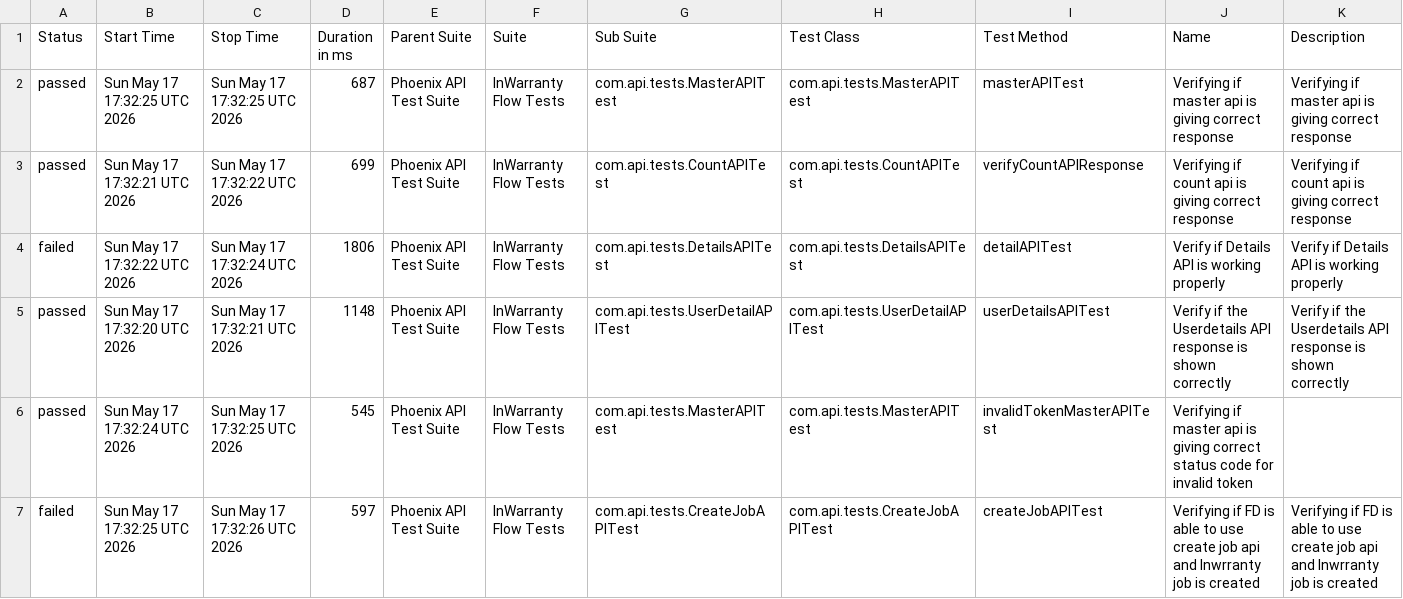
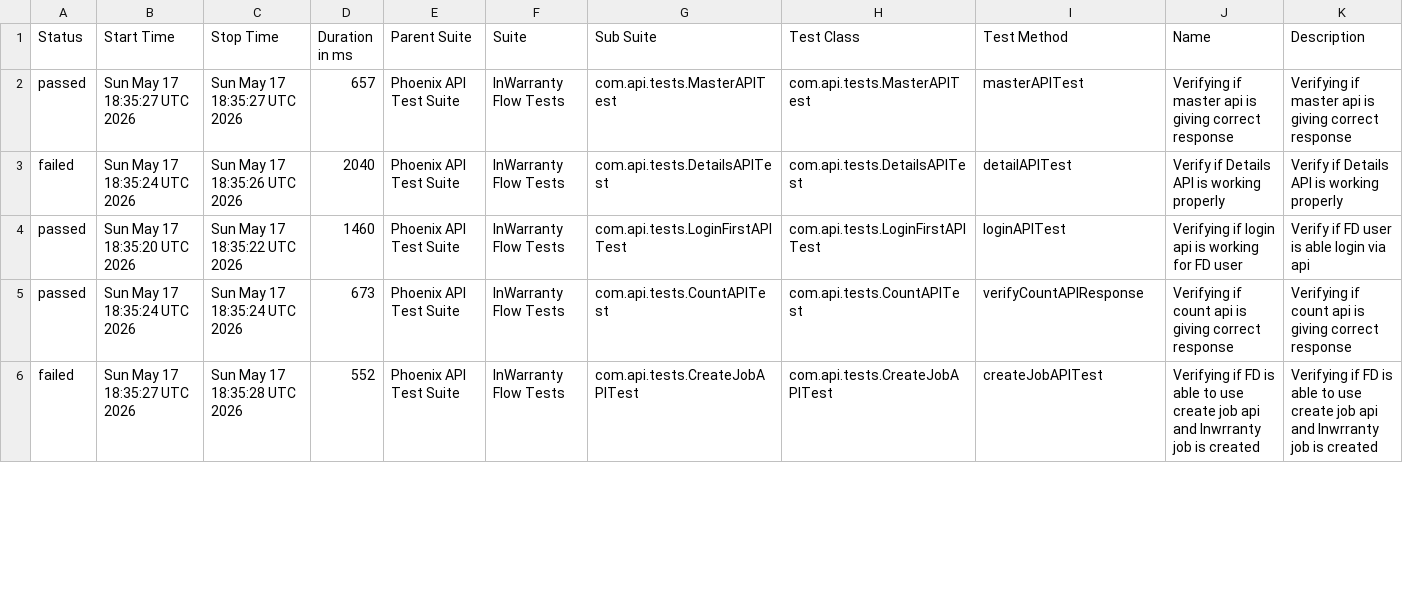
Before and after one commit to taarun96/APIAutomationFrameWork, a CSV file: data/suites.csv, drawn as a sheet; only a part is shown; the diff covers the shown part only.

```diff
--- a/data/suites.csv
+++ b/data/suites.csv
@@ -1,7 +1,6 @@
 "Status","Start Time","Stop Time","Duration in ms","Parent Suite","Suite","Sub Suite","Test Class","Test Method","Name","Description"
-"passed","Sun May 17 17:32:25 UTC 2026","Sun May 17 17:32:25 UTC 2026","687","Phoenix API Test Suite","InWarranty Flow Tests","com.api.tests.MasterAPITest","com.api.tests.MasterAPITest","masterAPITest","Verifying if master api is giving correct response","Verifying if master api is giving correct response"
-"passed","Sun May 17 17:32:21 UTC 2026","Sun May 17 17:32:22 UTC 2026","699","Phoenix API Test Suite","InWarranty Flow Tests","com.api.tests.CountAPITest","com.api.tests.CountAPITest","verifyCountAPIResponse","Verifying if count api is giving correct response","Verifying if count api is giving correct response"
-"failed","Sun May 17 17:32:22 UTC 2026","Sun May 17 17:32:24 UTC 2026","1806","Phoenix API Test Suite","InWarranty Flow Tests","com.api.tests.DetailsAPITest","com.api.tests.DetailsAPITest","detailAPITest","Verify if Details API is working properly","Verify if Details API is working properly"
-"passed","Sun May 17 17:32:20 UTC 2026","Sun May 17 17:32:21 UTC 2026","1148","Phoenix API Test Suite","InWarranty Flow Tests","com.api.tests.UserDetailAPITest","com.api.tests.UserDetailAPITest","userDetailsAPITest","Verify if the Userdetails API response is shown correctly","Verify if the Userdetails API response is shown correctly"
-"passed","Sun May 17 17:32:24 UTC 2026","Sun May 17 17:32:25 UTC 2026","545","Phoenix API Test Suite","InWarranty Flow Tests","com.api.tests.MasterAPITest","com.api.tests.MasterAPITest","invalidTokenMasterAPITest","Verifying if master api is giving correct status code for invalid token",""
-"failed","Sun May 17 17:32:25 UTC 2026","Sun May 17 17:32:26 UTC 2026","597","Phoenix API Test Suite","InWarranty Flow Tests","com.api.tests.CreateJobAPITest","com.api.tests.CreateJobAPITest","createJobAPITest","Verifying if FD is able to use create job api and Inwrranty job is created","Verifying if FD is able to use create job api and Inwrranty job is created"
+"passed","Sun May 17 18:35:27 UTC 2026","Sun May 17 18:35:27 UTC 2026","657","Phoenix API Test Suite","InWarranty Flow Tests","com.api.tests.MasterAPITest","com.api.tests.MasterAPITest","masterAPITest","Verifying if master api is giving correct response","Verifying if master api is giving correct response"
+"failed","Sun May 17 18:35:24 UTC 2026","Sun May 17 18:35:26 UTC 2026","2040","Phoenix API Test Suite","InWarranty Flow Tests","com.api.tests.DetailsAPITest","com.api.tests.DetailsAPITest","detailAPITest","Verify if Details API is working properly","Verify if Details API is working properly"
+"passed","Sun May 17 18:35:20 UTC 2026","Sun May 17 18:35:22 UTC 2026","1460","Phoenix API Test Suite","InWarranty Flow Tests","com.api.tests.LoginFirstAPITest","com.api.tests.LoginFirstAPITest","loginAPITest","Verifying if login api is working for FD user","Verify if FD user is able login via api"
+"passed","Sun May 17 18:35:24 UTC 2026","Sun May 17 18:35:24 UTC 2026","673","Phoenix API Test Suite","InWarranty Flow Tests","com.api.tests.CountAPITest","com.api.tests.CountAPITest","verifyCountAPIResponse","Verifying if count api is giving correct response","Verifying if count api is giving correct response"
+"failed","Sun May 17 18:35:27 UTC 2026","Sun May 17 18:35:28 UTC 2026","552","Phoenix API Test Suite","InWarranty Flow Tests","com.api.tests.CreateJobAPITest","com.api.tests.CreateJobAPITest","createJobAPITest","Verifying if FD is able to use create job api and Inwrranty job is created","Verifying if FD is able to use create job api and Inwrranty job is created"
```
Also changed, not shown: 1 added row and 11 edited cells elsewhere in this file, data/behaviors.csv, 55 other files.
